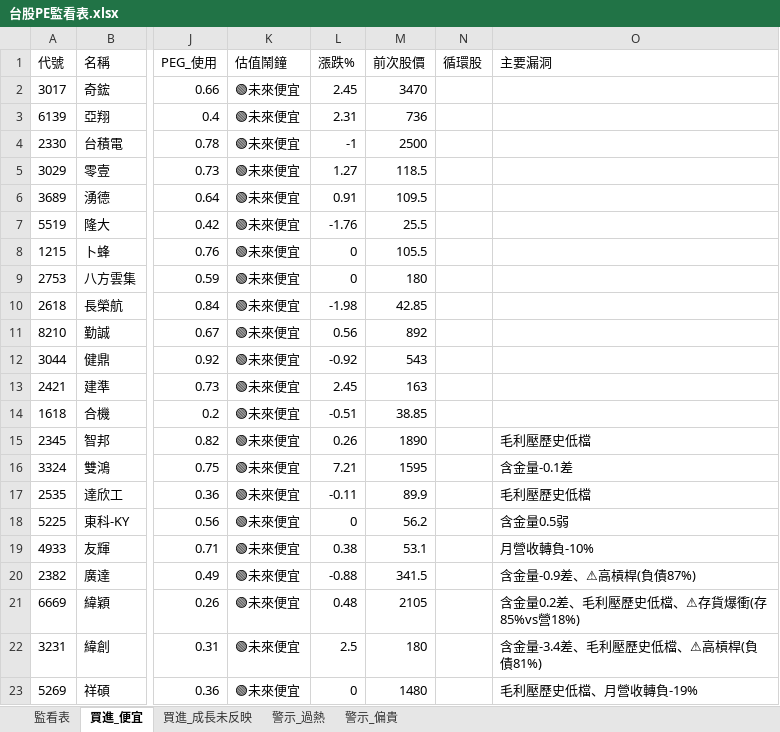
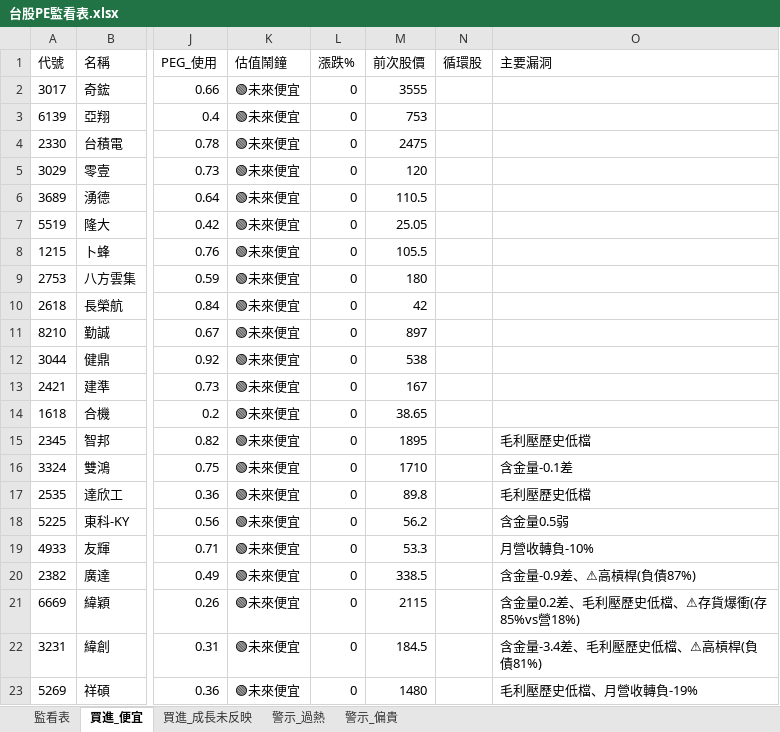
Before and after one commit to delphichi/big, an Excel workbook: data/台股PE監看表.xlsx, sheet 買進_便宜, drawn as a sheet; only a part is shown, gaps mark what is left out; values as stored, in another font and other column widths than the file's, no borders; the diff names each change by its address in the sheet, - before the commit and + after, or states it on an @@ line.

```diff
--- a/data/台股PE監看表.xlsx (sheet 買進_便宜)
+++ b/data/台股PE監看表.xlsx (sheet 買進_便宜)
-L2 (漲跌%): 2.45
+L2 (漲跌%): 0
-M2 (前次股價): 3470
+M2 (前次股價): 3555
-L3 (漲跌%): 2.31
+L3 (漲跌%): 0
-M3 (前次股價): 736
+M3 (前次股價): 753
-L4 (漲跌%): -1
+L4 (漲跌%): 0
-M4 (前次股價): 2500
+M4 (前次股價): 2475
-L5 (漲跌%): 1.27
+L5 (漲跌%): 0
-M5 (前次股價): 118.5
+M5 (前次股價): 120
-L6 (漲跌%): 0.91
+L6 (漲跌%): 0
-M6 (前次股價): 109.5
+M6 (前次股價): 110.5
-L7 (漲跌%): -1.76
+L7 (漲跌%): 0
-M7 (前次股價): 25.5
+M7 (前次股價): 25.05
-L10 (漲跌%): -1.98
+L10 (漲跌%): 0
-M10 (前次股價): 42.85
+M10 (前次股價): 42
-L11 (漲跌%): 0.56
+L11 (漲跌%): 0
-M11 (前次股價): 892
+M11 (前次股價): 897
-L12 (漲跌%): -0.92
+L12 (漲跌%): 0
-M12 (前次股價): 543
+M12 (前次股價): 538
-L13 (漲跌%): 2.45
+L13 (漲跌%): 0
-M13 (前次股價): 163
+M13 (前次股價): 167
-L14 (漲跌%): -0.51
+L14 (漲跌%): 0
-M14 (前次股價): 38.85
+M14 (前次股價): 38.65
-L15 (漲跌%): 0.26
+L15 (漲跌%): 0
-M15 (前次股價): 1890
+M15 (前次股價): 1895
-L16 (漲跌%): 7.21
+L16 (漲跌%): 0
-M16 (前次股價): 1595
+M16 (前次股價): 1710
-L17 (漲跌%): -0.11
+L17 (漲跌%): 0
-M17 (前次股價): 89.9
+M17 (前次股價): 89.8
-L19 (漲跌%): 0.38
+L19 (漲跌%): 0
-M19 (前次股價): 53.1
+M19 (前次股價): 53.3
-L20 (漲跌%): -0.88
+L20 (漲跌%): 0
-M20 (前次股價): 341.5
+M20 (前次股價): 338.5
-L21 (漲跌%): 0.48
+L21 (漲跌%): 0
-M21 (前次股價): 2105
+M21 (前次股價): 2115
-L22 (漲跌%): 2.5
+L22 (漲跌%): 0
-M22 (前次股價): 180
+M22 (前次股價): 184.5
```
Also changed, not shown: sheet 監看表, sheet 警示_過熱, sheet 警示_偏貴, sheet 買進_成長未反映, data/推薦戰績.xlsx, 1 other file.
